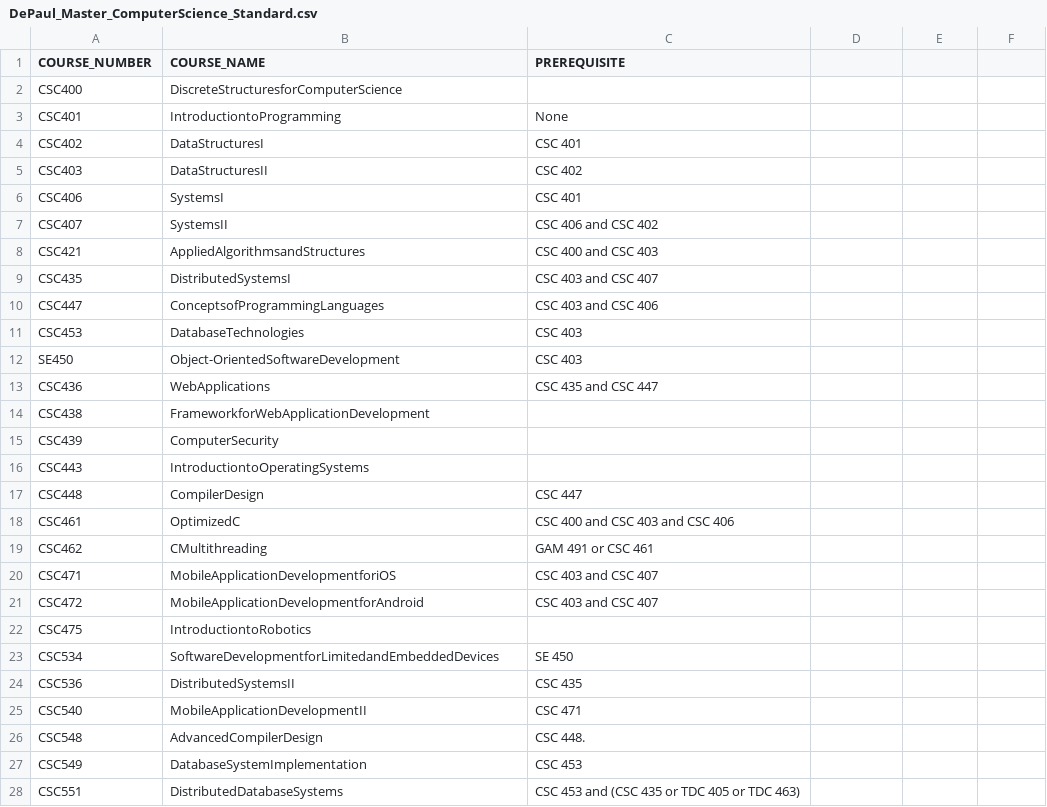
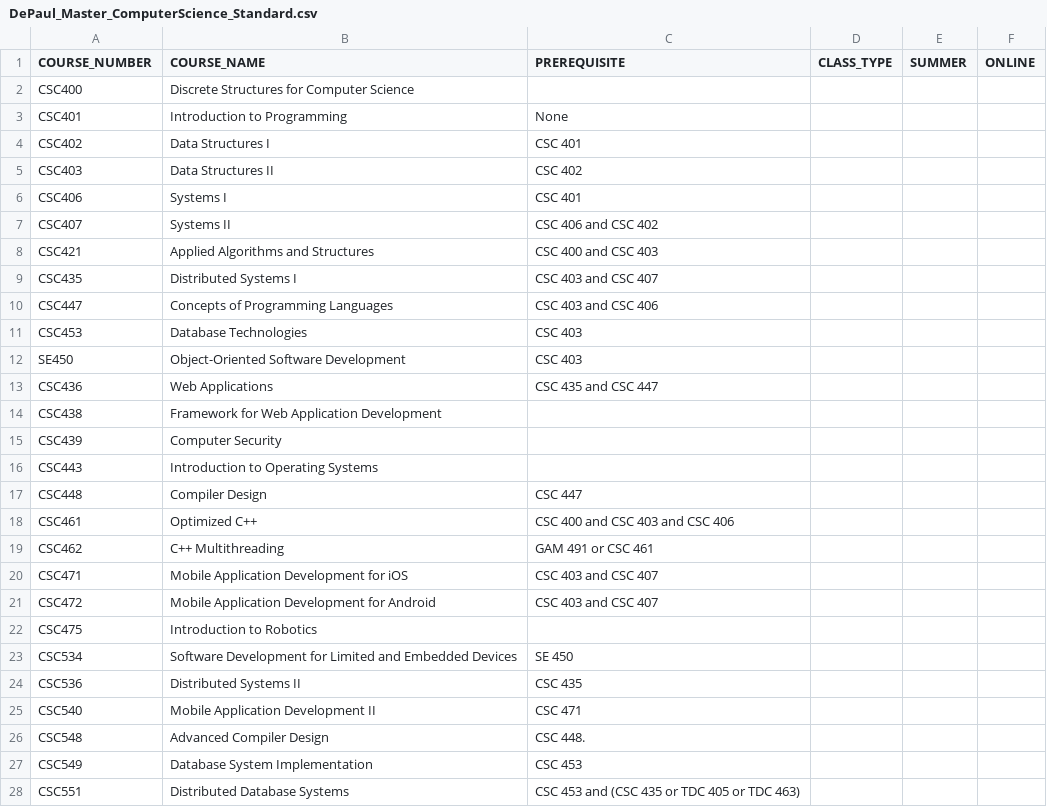
Before and after one commit to chilliyo/MasterCoursePlanWebsiteTeamProject, a CSV file: WebCrawler/DePaul_Master_ComputerScience_Standard.csv, drawn as a sheet; only a part is shown; the diff covers the shown part only.

Commit message:
Fixed: Added Space Bwtween Course Name

```diff
--- a/WebCrawler/DePaul_Master_ComputerScience_Standard.csv
+++ b/WebCrawler/DePaul_Master_ComputerScience_Standard.csv
@@ -1,28 +1,28 @@
-COURSE_NUMBER,COURSE_NAME,PREREQUISITE
-CSC400,DiscreteStructuresforComputerScience,
-CSC401,IntroductiontoProgramming,None
-CSC402,DataStructuresI,CSC 401
-CSC403,DataStructuresII,CSC 402
-CSC406,SystemsI,CSC 401
-CSC407,SystemsII,CSC 406 and CSC 402
-CSC421,AppliedAlgorithmsandStructures,CSC 400 and CSC 403
-CSC435,DistributedSystemsI,CSC 403 and CSC 407
-CSC447,ConceptsofProgrammingLanguages,CSC 403 and CSC 406
-CSC453,DatabaseTechnologies,CSC 403
-SE450,Object-OrientedSoftwareDevelopment,CSC 403
-CSC436,WebApplications,CSC 435 and CSC 447
-CSC438,FrameworkforWebApplicationDevelopment,
-CSC439,ComputerSecurity,
-CSC443,IntroductiontoOperatingSystems,
-CSC448,CompilerDesign,CSC 447
-CSC461,OptimizedC,CSC 400 and CSC 403 and CSC 406
-CSC462,CMultithreading,GAM 491 or CSC 461
-CSC471,MobileApplicationDevelopmentforiOS,CSC 403 and CSC 407
-CSC472,MobileApplicationDevelopmentforAndroid,CSC 403 and CSC 407
-CSC475,IntroductiontoRobotics,
-CSC534,SoftwareDevelopmentforLimitedandEmbeddedDevices,SE 450
-CSC536,DistributedSystemsII,CSC 435
-CSC540,MobileApplicationDevelopmentII,CSC 471
-CSC548,AdvancedCompilerDesign,CSC 448.
-CSC549,DatabaseSystemImplementation,CSC 453
-CSC551,DistributedDatabaseSystems,CSC 453 and (CSC 435 or TDC 405 or TDC 463)
+COURSE_NUMBER,COURSE_NAME,PREREQUISITE,CLASS_TYPE,SUMMER,ONLINE
+CSC400,Discrete Structures for Computer Science,
+CSC401,Introduction to Programming,None
+CSC402,Data Structures I,CSC 401
+CSC403,Data Structures II,CSC 402
+CSC406,Systems I,CSC 401
+CSC407,Systems II,CSC 406 and CSC 402
+CSC421,Applied Algorithms and Structures,CSC 400 and CSC 403
+CSC435,Distributed Systems I,CSC 403 and CSC 407
+CSC447,Concepts of Programming Languages,CSC 403 and CSC 406
+CSC453,Database Technologies,CSC 403
+SE450,Object-Oriented Software Development,CSC 403
+CSC436,Web Applications,CSC 435 and CSC 447
+CSC438,Framework for Web Application Development,
+CSC439,Computer Security,
+CSC443,Introduction to Operating Systems,
+CSC448,Compiler Design,CSC 447
+CSC461,Optimized C++,CSC 400 and CSC 403 and CSC 406
+CSC462,C++ Multithreading,GAM 491 or CSC 461
+CSC471,Mobile Application Development for iOS,CSC 403 and CSC 407
+CSC472,Mobile Application Development for Android,CSC 403 and CSC 407
+CSC475,Introduction to Robotics,
+CSC534,Software Development for Limited and Embedded Devices,SE 450
+CSC536,Distributed Systems II,CSC 435
+CSC540,Mobile Application Development II,CSC 471
+CSC548,Advanced Compiler Design,CSC 448.
+CSC549,Database System Implementation,CSC 453
+CSC551,Distributed Database Systems,CSC 453 and (CSC 435 or TDC 405 or TDC 463)
```
Also changed, not shown: 137 edited cells elsewhere in this file, 1 other file.
